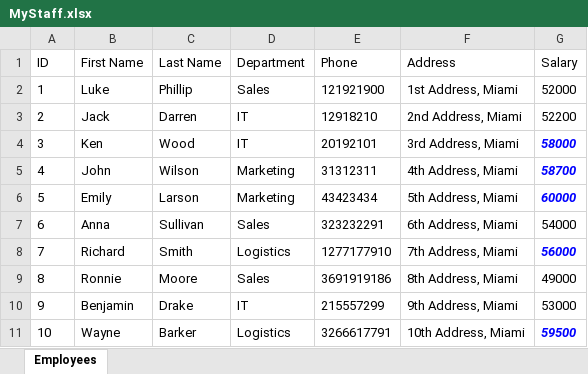
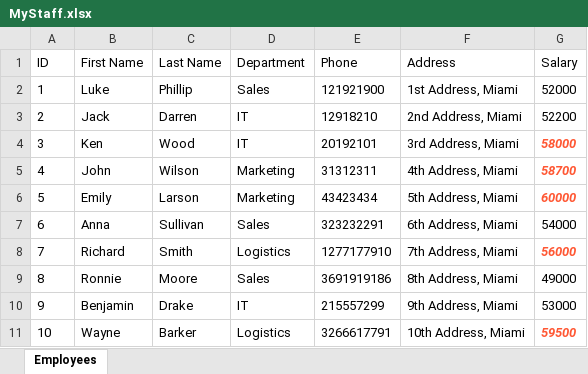
Before and after one commit to mc11cof/Excel-Application, an Excel workbook: MyStaff.xlsx, sheet Employees, drawn as a sheet; values as stored, in another font and other column widths than the file's, no borders; table styles not drawn; the diff names each change by its address in the sheet, - before the commit and + after, or states it on an @@ line.

Commit message:
Changed color of the # with a value bigger than 55000

```diff
--- a/MyStaff.xlsx (sheet Employees)
+++ b/MyStaff.xlsx (sheet Employees)
-G4:G6 text colour: #0000FF
+G4:G6 text colour: #FF5733
-G8 text colour: #0000FF
+G8 text colour: #FF5733
-G11 text colour: #0000FF
+G11 text colour: #FF5733
```
Also changed, not shown: 1 other file.
